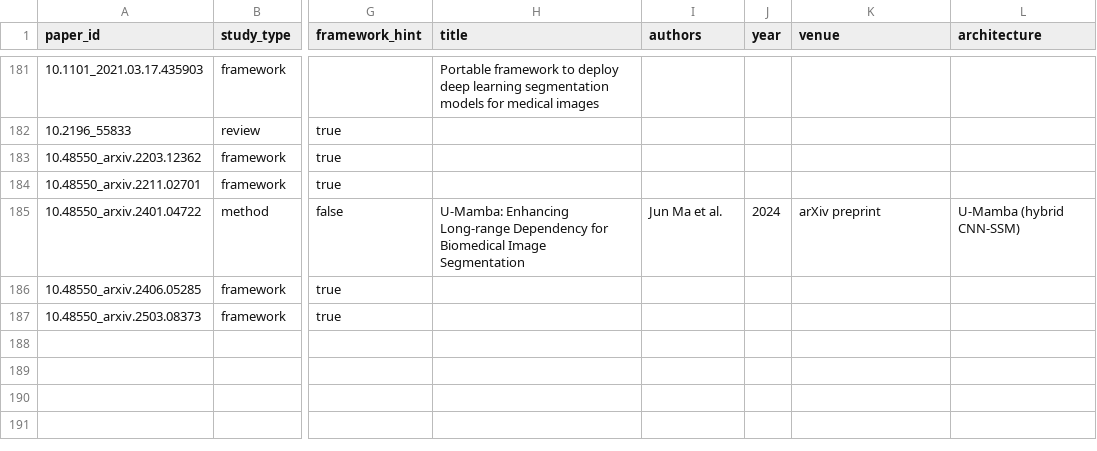
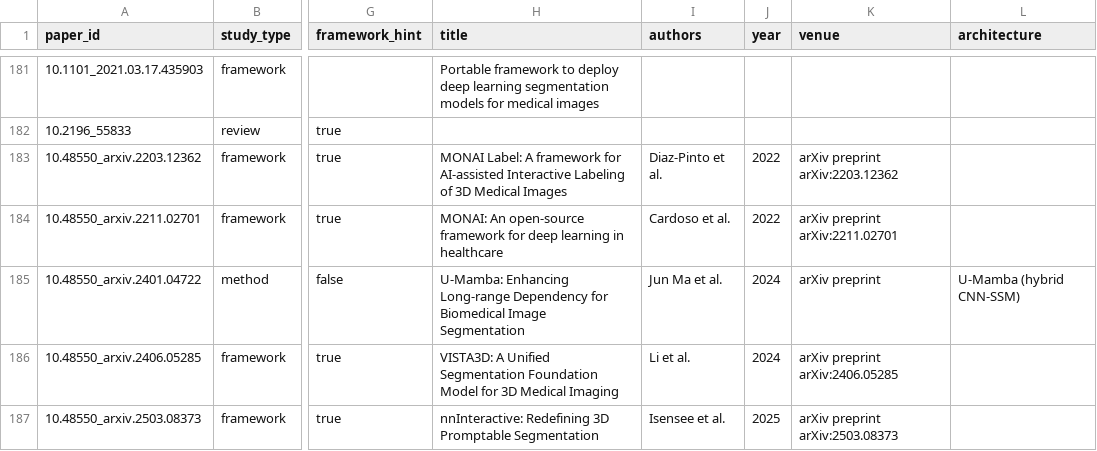
Before and after one commit to gameguild-gg/docdo-paper, a CSV file: artifacts/data/evidence/supplementary/pipeline_outputs/s3v2_extracted_data_full.csv, drawn as a sheet; only a part is shown, gaps mark what is left out; the diff names each change by its address in the sheet, - before the commit and + after, or states it on an @@ line.

Commit message:
feat(data): v2 synthesis + reconciliation + bib regen/sync + build-gate repair

```diff
--- a/artifacts/data/evidence/supplementary/pipeline_outputs/s3v2_extracted_data_full.csv
+++ b/artifacts/data/evidence/supplementary/pipeline_outputs/s3v2_extracted_data_full.csv
-H183 (title): (empty)
+H183 (title): MONAI Label: A framework for AI-assisted Interactive Labeling of 3D Medical Images
-I183 (authors): (empty)
+I183 (authors): Diaz-Pinto et al.
-J183:J184 (year): (empty)
+J183:J184 (year): 2022
-K183 (venue): (empty)
+K183 (venue): arXiv preprint arXiv:2203.12362
-H184 (title): (empty)
+H184 (title): MONAI: An open-source framework for deep learning in healthcare
-I184 (authors): (empty)
+I184 (authors): Cardoso et al.
-K184 (venue): (empty)
+K184 (venue): arXiv preprint arXiv:2211.02701
-H186 (title): (empty)
+H186 (title): VISTA3D: A Unified Segmentation Foundation Model for 3D Medical Imaging
-I186 (authors): (empty)
+I186 (authors): Li et al.
-J186 (year): (empty)
+J186 (year): 2024
-K186 (venue): (empty)
+K186 (venue): arXiv preprint arXiv:2406.05285
-H187 (title): (empty)
+H187 (title): nnInteractive: Redefining 3D Promptable Segmentation
-I187 (authors): (empty)
+I187 (authors): Isensee et al.
-J187 (year): (empty)
+J187 (year): 2025
-K187 (venue): (empty)
+K187 (venue): arXiv preprint arXiv:2503.08373
```
Also changed, not shown: 6 other files.
